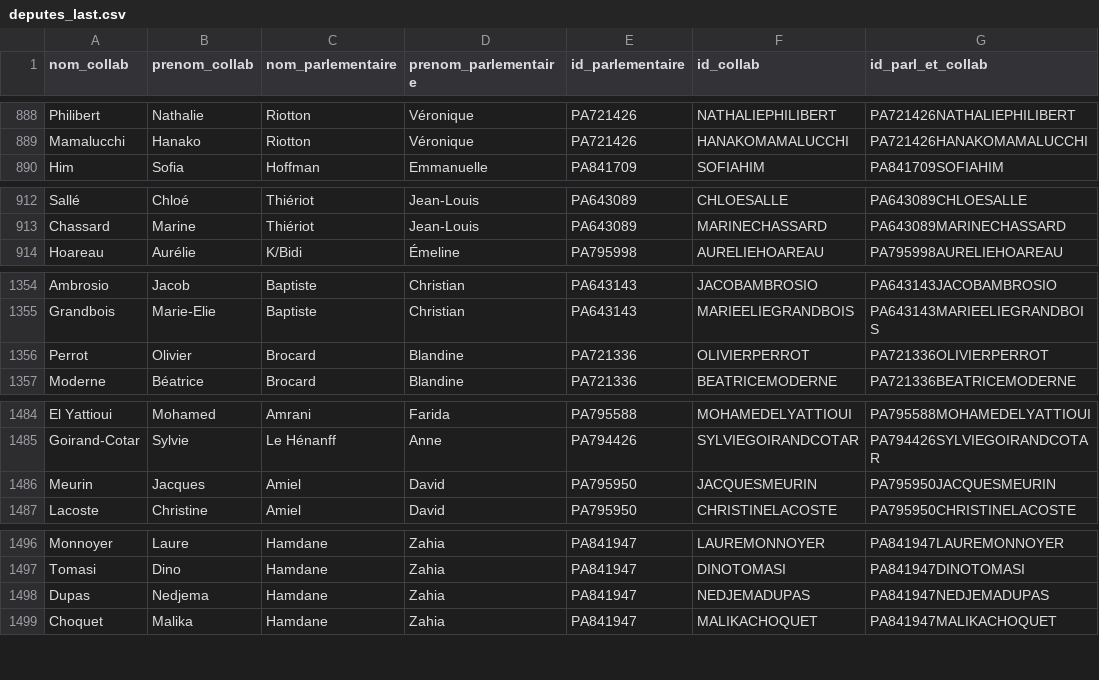
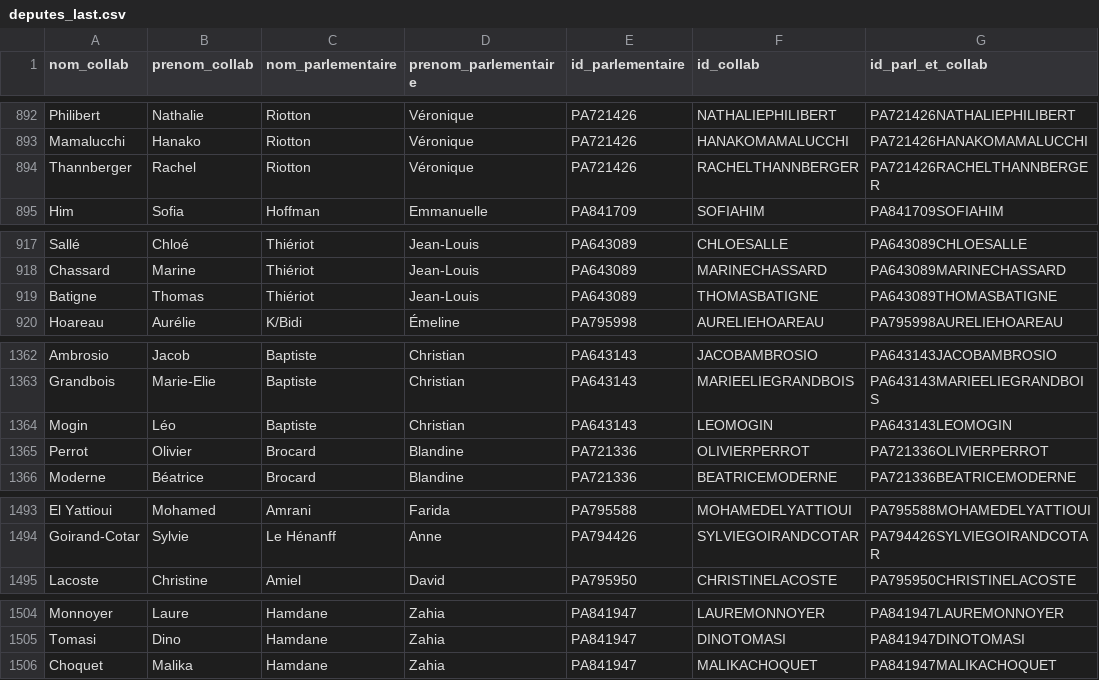
Before and after one commit to FrancoisMB/CollabBot, a CSV file: v4/deputes_last.csv, drawn as a sheet; only a part is shown, gaps mark what is left out; the diff covers the shown part only.

```diff
--- a/v4/deputes_last.csv
+++ b/v4/deputes_last.csv
@@ -889,2 +893,3 @@ Philibert,Nathalie,Riotton,Véronique,PA721426,NATHALIEPHILIBERT,PA721426NATHALI
 Mamalucchi,Hanako,Riotton,Véronique,PA721426,HANAKOMAMALUCCHI,PA721426HANAKOMAMALUCCHI
+Thannberger,Rachel,Riotton,Véronique,PA721426,RACHELTHANNBERGER,PA721426RACHELTHANNBERGER
 Him,Sofia,Hoffman,Emmanuelle,PA841709,SOFIAHIM,PA841709SOFIAHIM
@@ -913,2 +918,3 @@ Sallé,Chloé,Thiériot,Jean-Louis,PA643089,CHLOESALLE,PA643089CHLOESALLE
 Chassard,Marine,Thiériot,Jean-Louis,PA643089,MARINECHASSARD,PA643089MARINECHASSARD
+Batigne,Thomas,Thiériot,Jean-Louis,PA643089,THOMASBATIGNE,PA643089THOMASBATIGNE
 Hoareau,Aurélie,K/Bidi,Émeline,PA795998,AURELIEHOAREAU,PA795998AURELIEHOAREAU
@@ -1355,2 +1363,3 @@ Ambrosio,Jacob,Baptiste,Christian,PA643143,JACOBAMBROSIO,PA643143JACOBAMBROSIO
 Grandbois,Marie-Elie,Baptiste,Christian,PA643143,MARIEELIEGRANDBOIS,PA643143MARIEELIEGRANDBOIS
+Mogin,Léo,Baptiste,Christian,PA643143,LEOMOGIN,PA643143LEOMOGIN
 Perrot,Olivier,Brocard,Blandine,PA721336,OLIVIERPERROT,PA721336OLIVIERPERROT
@@ -1485,3 +1494,2 @@ El Yattioui,Mohamed,Amrani,Farida,PA795588,MOHAMEDELYATTIOUI,PA795588MOHAMEDELYA
 Goirand-Cotar,Sylvie,Le Hénanff,Anne,PA794426,SYLVIEGOIRANDCOTAR,PA794426SYLVIEGOIRANDCOTAR
-Meurin,Jacques,Amiel,David,PA795950,JACQUESMEURIN,PA795950JACQUESMEURIN
 Lacoste,Christine,Amiel,David,PA795950,CHRISTINELACOSTE,PA795950CHRISTINELACOSTE
@@ -1497,3 +1505,2 @@ Monnoyer,Laure,Hamdane,Zahia,PA841947,LAUREMONNOYER,PA841947LAUREMONNOYER
 Tomasi,Dino,Hamdane,Zahia,PA841947,DINOTOMASI,PA841947DINOTOMASI
-Dupas,Nedjema,Hamdane,Zahia,PA841947,NEDJEMADUPAS,PA841947NEDJEMADUPAS
 Choquet,Malika,Hamdane,Zahia,PA841947,MALIKACHOQUET,PA841947MALIKACHOQUET
```
Also changed, not shown: 10 added rows, 4 removed rows and 1 edited cell elsewhere in this file.
